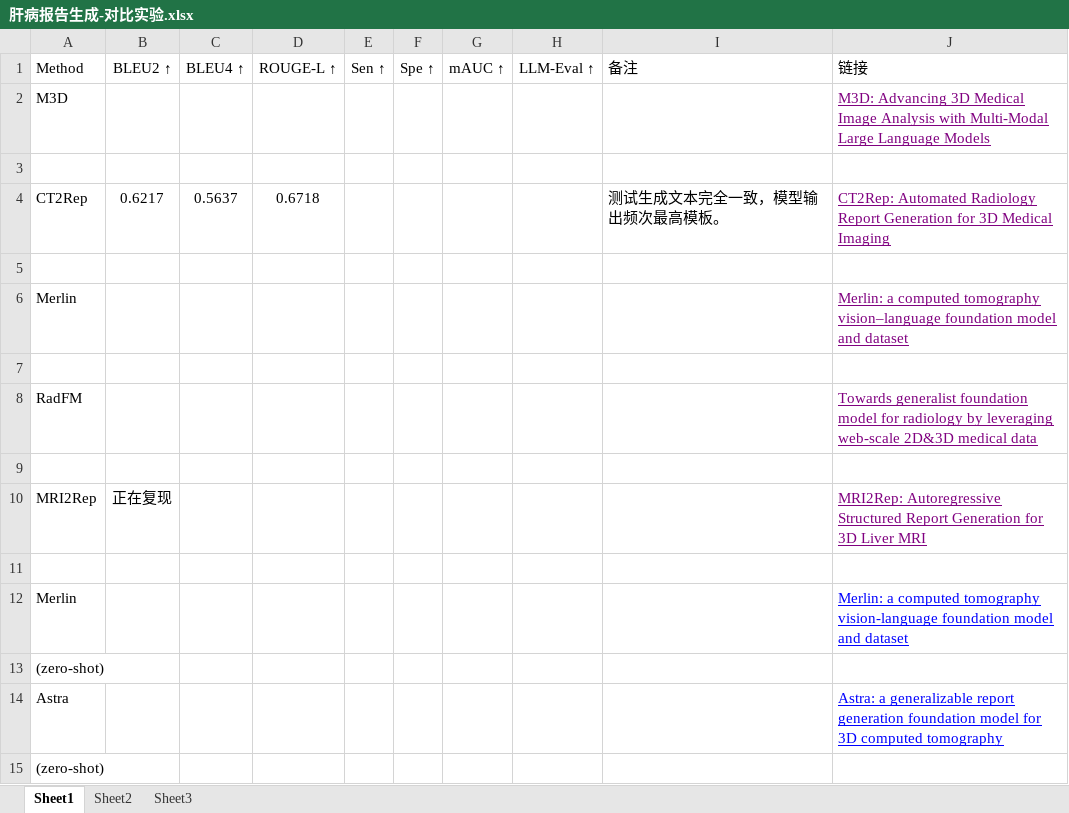
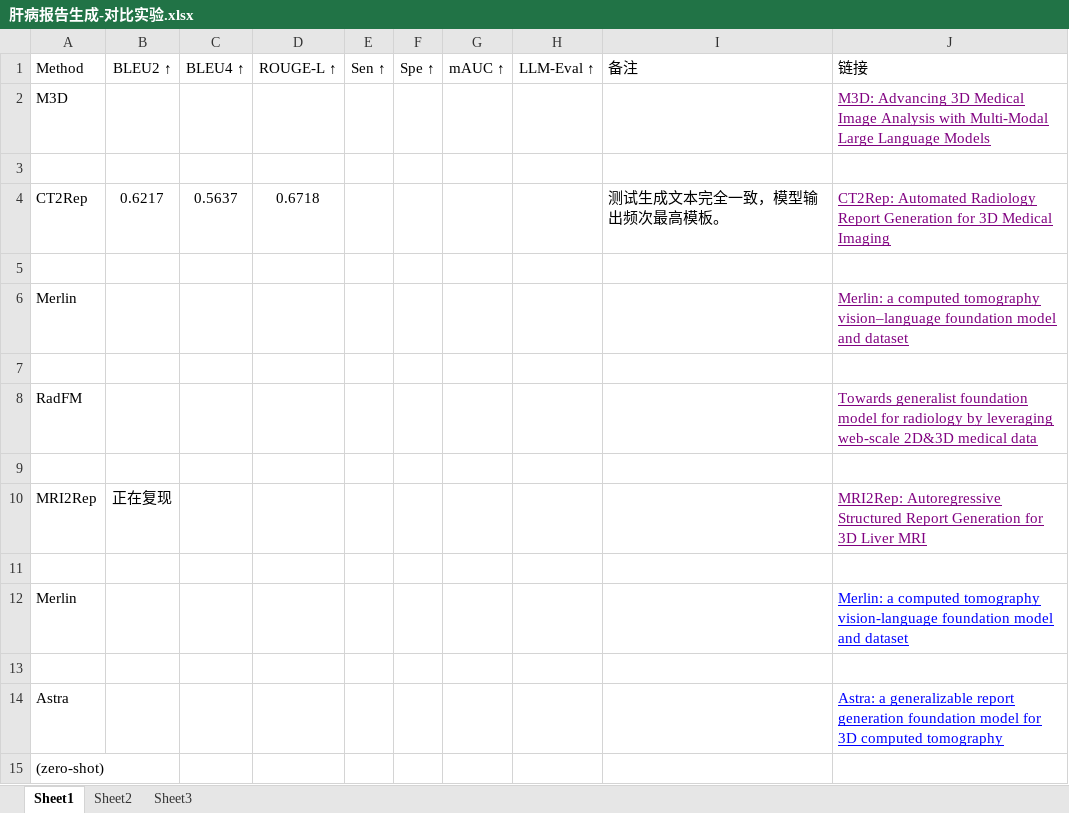
Before and after one commit to SMU-Lkx/Liver-Report, an Excel workbook: 肝病报告生成-对比实验.xlsx, sheet Sheet1, drawn as a sheet; values as stored, in another font and other column widths than the file's, no borders; the diff names each change by its address in the sheet, - before the commit and + after, or states it on an @@ line.

```diff
--- a/肝病报告生成-对比实验.xlsx (sheet Sheet1)
+++ b/肝病报告生成-对比实验.xlsx (sheet Sheet1)
-A13 (Method): (zero-shot)
+A13 (Method): (empty)
```
Also changed, not shown: 2 other files.
